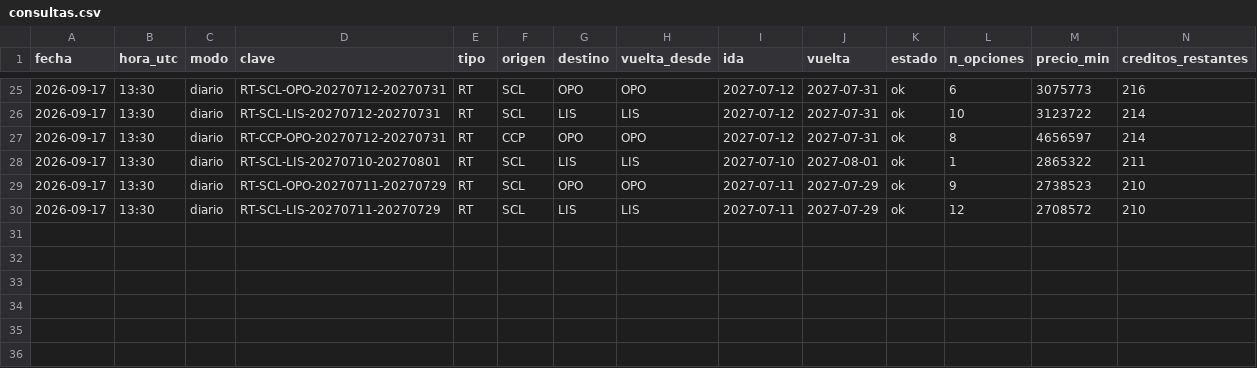
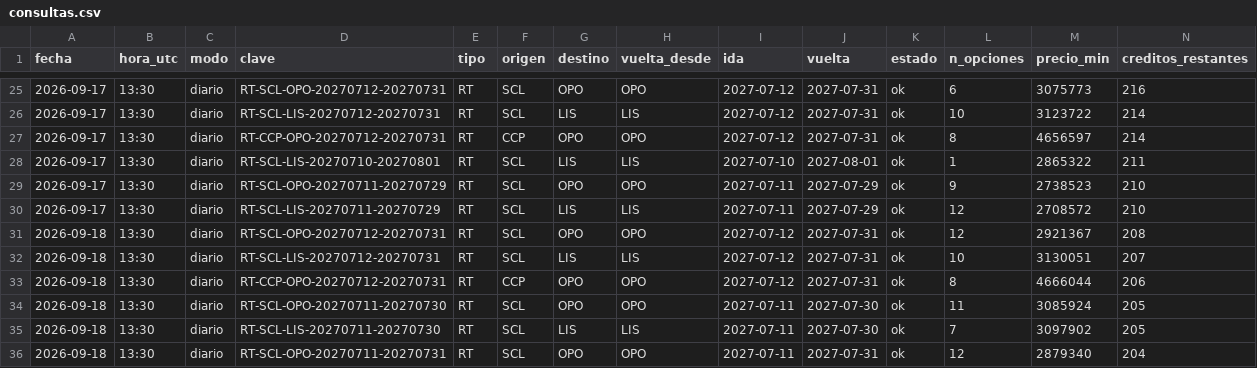
Before and after one commit to romedinag-tech/lisboa, a CSV file: data/consultas.csv, drawn as a sheet; only a part is shown, gaps mark what is left out; rows hold the shown columns only; the diff names each change by its address in the sheet, - before the commit and + after, or states it on an @@ line.

```diff
--- a/data/consultas.csv
+++ b/data/consultas.csv
+row 31: 2026-09-18 | 13:30 | diario | RT-SCL-OPO-20270712-20270731 | RT | SCL | OPO | OPO | 2027-07-12 | 2027-07-31 | ok | 12 | 2921367 | 208
+row 32: 2026-09-18 | 13:30 | diario | RT-SCL-LIS-20270712-20270731 | RT | SCL | LIS | LIS | 2027-07-12 | 2027-07-31 | ok | 10 | 3130051 | 207
+row 33: 2026-09-18 | 13:30 | diario | RT-CCP-OPO-20270712-20270731 | RT | CCP | OPO | OPO | 2027-07-12 | 2027-07-31 | ok | 8 | 4666044 | 206
+row 34: 2026-09-18 | 13:30 | diario | RT-SCL-OPO-20270711-20270730 | RT | SCL | OPO | OPO | 2027-07-11 | 2027-07-30 | ok | 11 | 3085924 | 205
+row 35: 2026-09-18 | 13:30 | diario | RT-SCL-LIS-20270711-20270730 | RT | SCL | LIS | LIS | 2027-07-11 | 2027-07-30 | ok | 7 | 3097902 | 205
+row 36: 2026-09-18 | 13:30 | diario | RT-SCL-OPO-20270711-20270731 | RT | SCL | OPO | OPO | 2027-07-11 | 2027-07-31 | ok | 12 | 2879340 | 204
```
Also changed, not shown: data/insights.csv, 8 other files.
